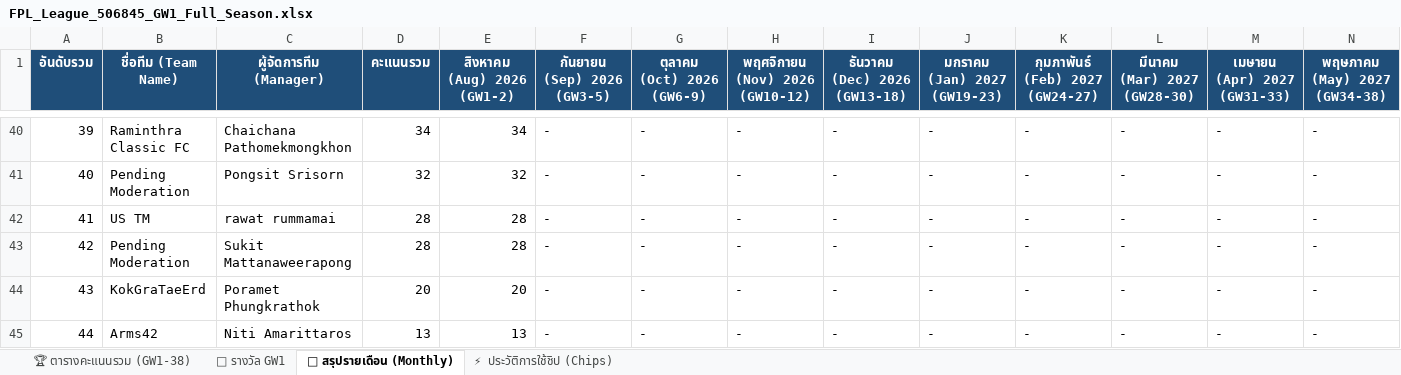
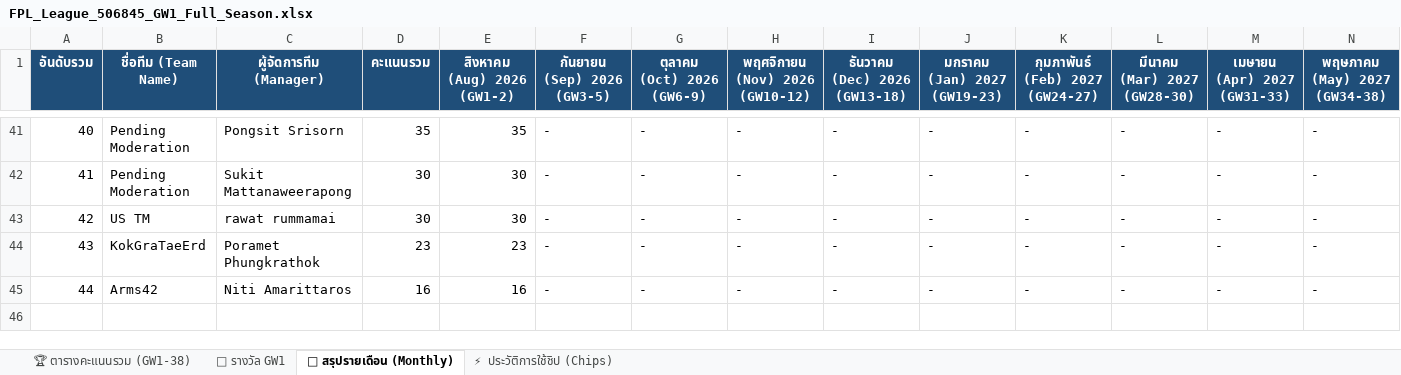
Before and after one commit to benzchill36/FPL-ChongkhoBaion, an Excel workbook: FPL_League_506845_GW1_Full_Season.xlsx, sheet 📅 สรุปรายเดือน (Monthly), drawn as a sheet; only a part is shown, gaps mark what is left out; values as stored, in another font and other column widths than the file's, no borders; removed rows and columns are numbered as before the commit, all else as after; the diff covers the shown part only; the diff names each change by its address in the sheet, - before the commit and + after, or states it on an @@ line.

```diff
--- a/FPL_League_506845_GW1_Full_Season.xlsx (sheet 📅 สรุปรายเดือน (Monthly))
+++ b/FPL_League_506845_GW1_Full_Season.xlsx (sheet 📅 สรุปรายเดือน (Monthly))
@@ column A (อันดับรวม) renumbered between rows 10 and 43 @@
-B41 (ชื่อทีม (Team Name)): Raminthra Classic FC
+B41 (ชื่อทีม (Team Name)): Pending Moderation
-C41 (ผู้จัดการทีม (Manager)): Chaichana Pathomekmongkhon
+C41 (ผู้จัดการทีม (Manager)): Pongsit Srisorn
-D41 (คะแนนรวม): 34
+D41 (คะแนนรวม): 35
-E41 (สิงหาคม (Aug) 2026 (GW1-2)): 34
+E41 (สิงหาคม (Aug) 2026 (GW1-2)): 35
-C42 (ผู้จัดการทีม (Manager)): Pongsit Srisorn
+C42 (ผู้จัดการทีม (Manager)): Sukit Mattanaweerapong
-D42 (คะแนนรวม): 32
+D42 (คะแนนรวม): 30
-E42 (สิงหาคม (Aug) 2026 (GW1-2)): 32
+E42 (สิงหาคม (Aug) 2026 (GW1-2)): 30
-D43 (คะแนนรวม): 28
+D43 (คะแนนรวม): 30
-E43 (สิงหาคม (Aug) 2026 (GW1-2)): 28
+E43 (สิงหาคม (Aug) 2026 (GW1-2)): 30
-row 43: 42 | Pending Moderation | Sukit Mattanaweerapong | 28 | 28 | - | - | - | - | - | - | - | - | -
-D44 (คะแนนรวม): 20
+D44 (คะแนนรวม): 23
-E44 (สิงหาคม (Aug) 2026 (GW1-2)): 20
+E44 (สิงหาคม (Aug) 2026 (GW1-2)): 23
-D45 (คะแนนรวม): 13
+D45 (คะแนนรวม): 16
-E45 (สิงหาคม (Aug) 2026 (GW1-2)): 13
+E45 (สิงหาคม (Aug) 2026 (GW1-2)): 16
```
Also changed, not shown: 8 added rows, 7 removed rows, 3 moved rows and 12 edited cells elsewhere in this sheet, sheet 🎁 รางวัล GW1, sheet 🏆 ตารางคะแนนรวม (GW1-38), sheet ⚡ ประวัติการใช้ชิป (Chips), 5 other files.
